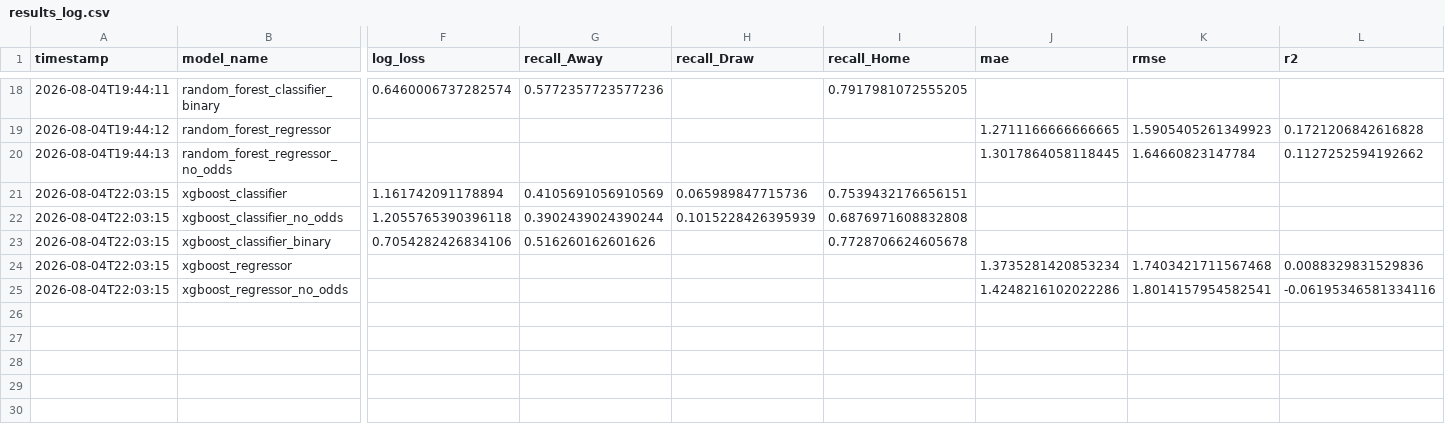
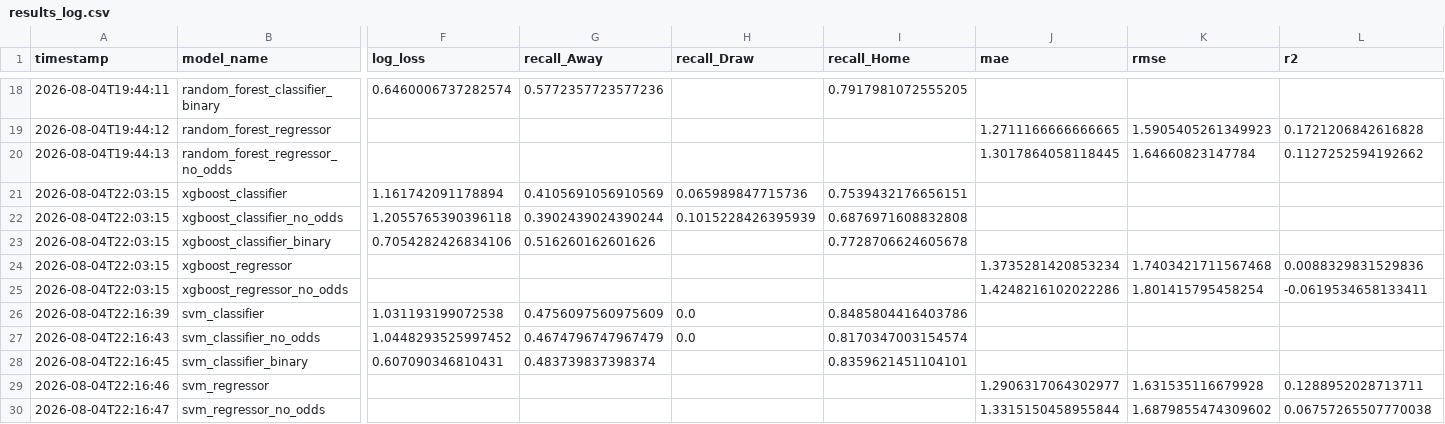
Before and after one commit to b-dasht/football-predictions, a CSV file: reports/results_log.csv, drawn as a sheet; only a part is shown, gaps mark what is left out; rows hold the shown columns only; the diff names each change by its address in the sheet, - before the commit and + after, or states it on an @@ line.

Commit message:
Add SVM
SVC/SVR, with imputation and scaling (SVMs are scale-sensitive, unlike
the tree-based models). Uses CalibratedClassifierCV(SVC(...),
ensemble=False) rather than the deprecated SVC(probability=True) -
scikit-learn 1.9 warns on the latter and removes it in 1.11; verified
the replacement produces identical output with no warnings. No
label-encoding quirk here, unlike XGBoost - handles the {0, 2} 2-class
labels natively.

SVM's 3-class accuracy (50.8%) is the closest any trained model has
come to the Bet365 baseline (51.6%) so far.

```diff
--- a/reports/results_log.csv
+++ b/reports/results_log.csv
-K25 (rmse): 1.8014157954582541
+K25 (rmse): 1.801415795458254
-L25 (r2): -0.06195346581334116
+L25 (r2): -0.0619534658133411
+row 26: 2026-08-04T22:16:39 | svm_classifier | 1.031193199072538 | 0.4756097560975609 | 0.0 | 0.8485804416403786
+row 27: 2026-08-04T22:16:43 | svm_classifier_no_odds | 1.0448293525997452 | 0.4674796747967479 | 0.0 | 0.8170347003154574
+row 28: 2026-08-04T22:16:45 | svm_classifier_binary | 0.607090346810431 | 0.483739837398374 |  | 0.8359621451104101
+row 29: 2026-08-04T22:16:46 | svm_regressor |  |  |  |  | 1.2906317064302977 | 1.631535116679928 | 0.1288952028713711
+row 30: 2026-08-04T22:16:47 | svm_regressor_no_odds |  |  |  |  | 1.3315150458955844 | 1.6879855474309602 | 0.06757265507770038
```
Also changed, not shown: 7 other files.
